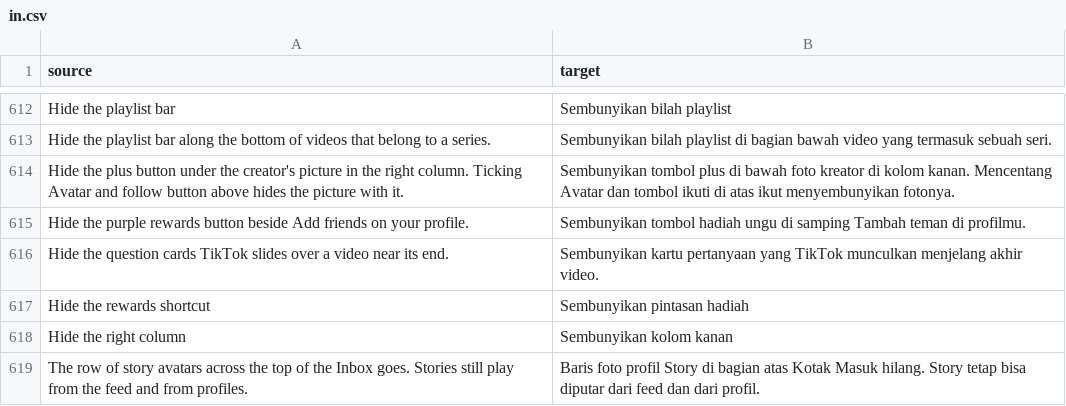
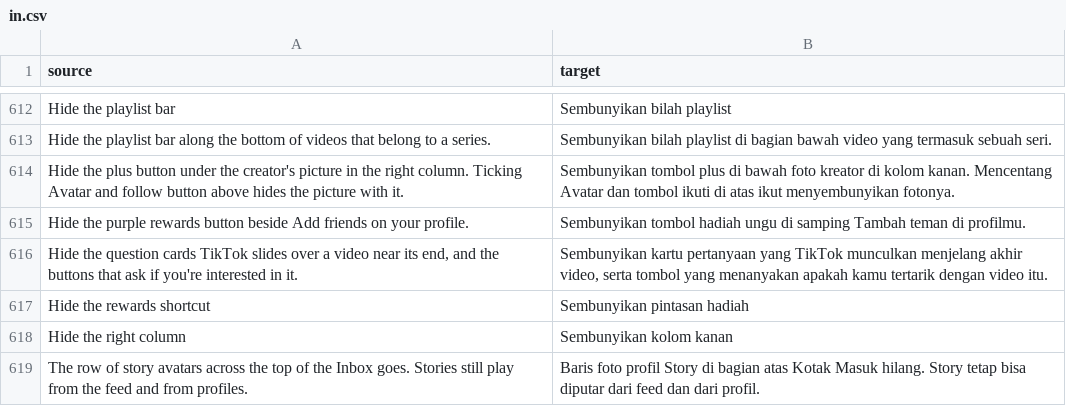
Before and after one commit to SysAdminDoc/HushFeed, a CSV file: extensions/tiktok/src/main/l10n/in.csv, drawn as a sheet; only a part is shown, gaps mark what is left out.

Commit message:
feat(overlays): Hide surveys also drops the interest buttons
The Not interested and Interested pills TikTok lays over a feed video
are an Anole component, interest_feedback_button_group, built by the
component factory (X.1QgF on 47.5.3). The factory compares each
component's container type against the names it knows and skips one
it doesn't. The hook hands that comparison's answer to
FeedOverlayControls.interestButtonsShown, which answers no match while
Hide surveys is on, so TikTok never builds the group. The injected
call is straight-line (#264) and refuses a method where anything
branches onto the check. Required on declared builds, left out with a
note on any other.

Refs #293

```diff
--- a/extensions/tiktok/src/main/l10n/in.csv
+++ b/extensions/tiktok/src/main/l10n/in.csv
@@ -615,3 +615,3 @@ Hide the plus button under the creator's picture in the right column. Ticking Av
 Hide the purple rewards button beside Add friends on your profile.,Sembunyikan tombol hadiah ungu di samping Tambah teman di profilmu.
-Hide the question cards TikTok slides over a video near its end.,Sembunyikan kartu pertanyaan yang TikTok munculkan menjelang akhir video.
+"Hide the question cards TikTok slides over a video near its end, and the buttons that ask if you're interested in it.","Sembunyikan kartu pertanyaan yang TikTok munculkan menjelang akhir video, serta tombol yang menanyakan apakah kamu tertarik dengan video itu."
 Hide the rewards shortcut,Sembunyikan pintasan hadiah
```
Also changed, not shown: extensions/tiktok/src/main/l10n/az.tsv, extensions/tiktok/src/main/l10n/de.tsv, 22 other files.
